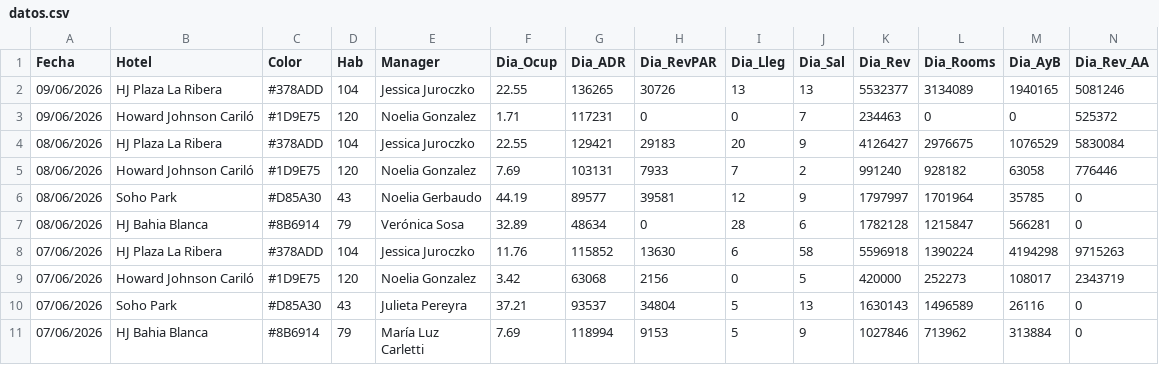
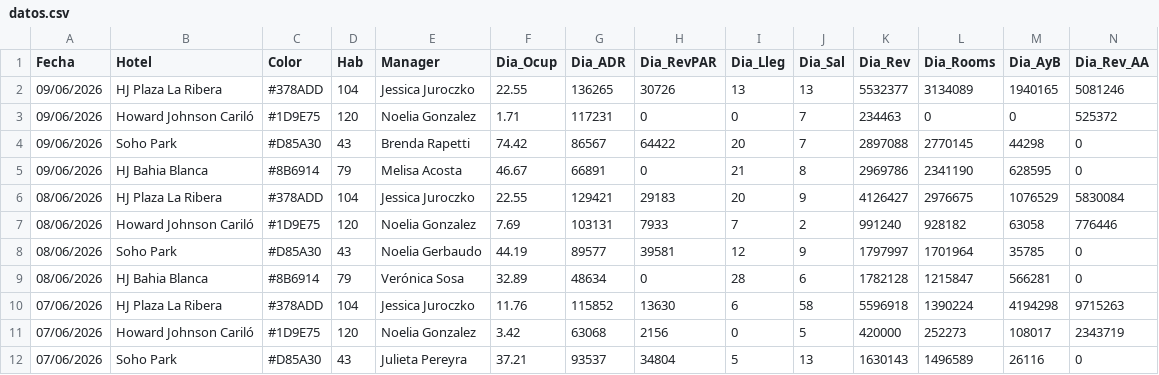
Before and after one commit to GTHHotelero/gth-dashboard, a CSV file: datos.csv, drawn as a sheet; only a part is shown; the shorter side is filled out with more unchanged rows; rows hold the shown columns only; the diff names each change by its address in the sheet, - before the commit and + after, or states it on an @@ line.

Commit message:
GTH · 10/06/2026 · auto

```diff
--- a/datos.csv
+++ b/datos.csv
+row 4: 09/06/2026 | Soho Park | #D85A30 | 43 | Brenda Rapetti | 74.42 | 86567 | 64422 | 20 | 7 | 2897088 | 2770145 | 44298 | 0
+row 5: 09/06/2026 | HJ Bahia Blanca | #8B6914 | 79 | Melisa Acosta | 46.67 | 66891 | 0 | 21 | 8 | 2969786 | 2341190 | 628595 | 0
```
